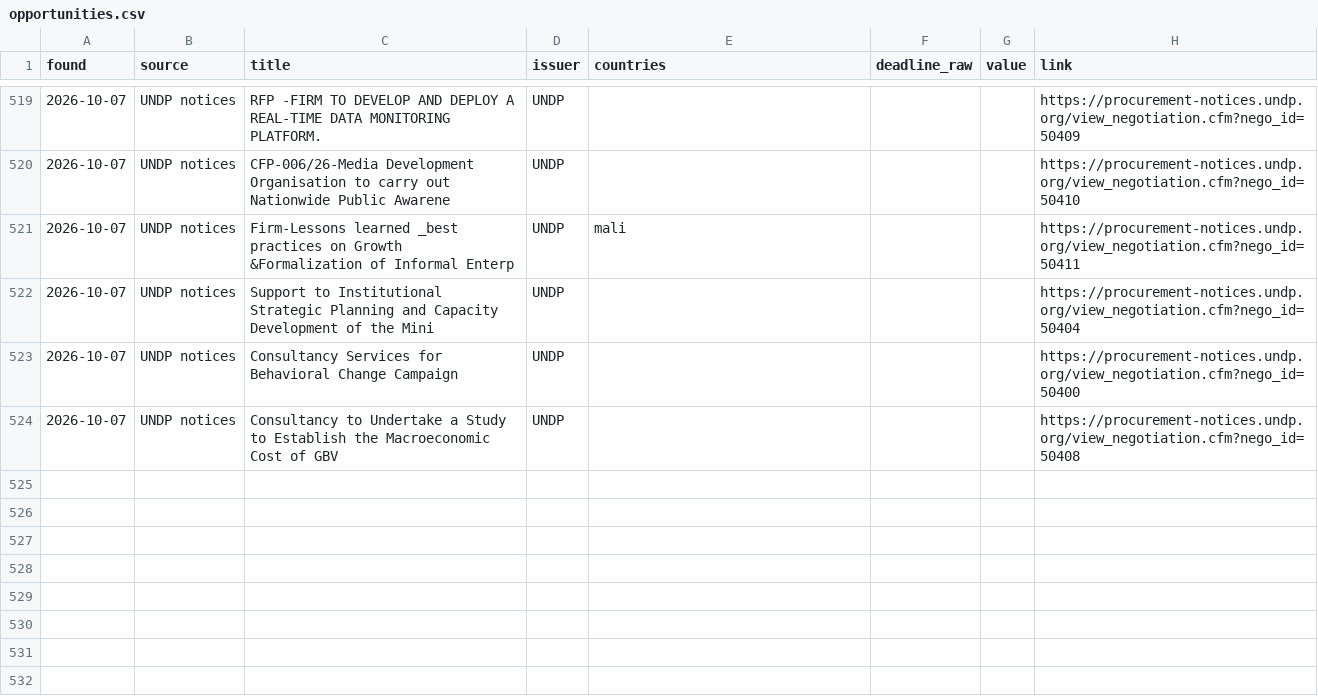
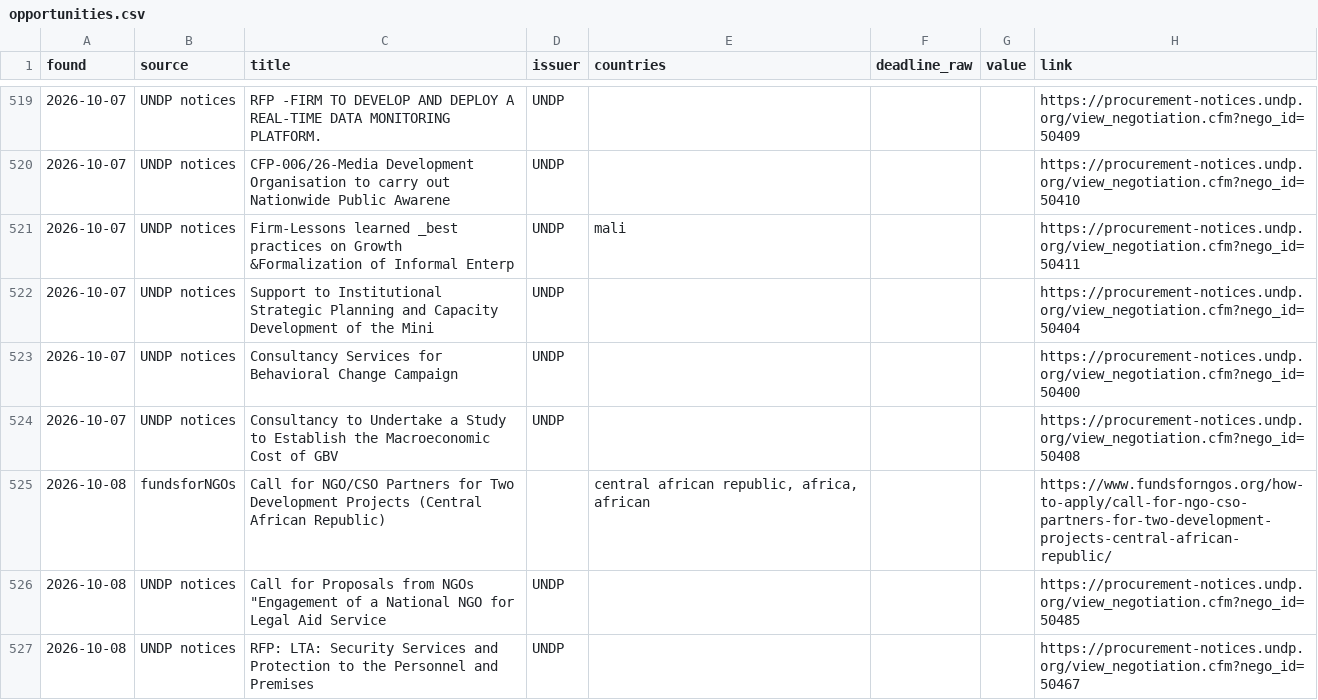
Before and after one commit to nickyb123abc/MIAfrica_RFP, a CSV file: data/opportunities.csv, drawn as a sheet; only a part is shown, gaps mark what is left out.

```diff
--- a/data/opportunities.csv
+++ b/data/opportunities.csv
@@ -524 +524,4 @@ found,source,title,issuer,countries,deadline_raw,value,link
 2026-10-07,UNDP notices,Consultancy to Undertake a Study to Establish the Macroeconomic Cost of GBV,UNDP,,,,https://procurement-notices.undp.org/view_negotiation.cfm?nego_id=50408
+2026-10-08,fundsforNGOs,Call for NGO/CSO Partners for Two Development Projects (Central African Republic),,"central african republic, africa, african",,,https://www.fundsforngos.org/how-to-apply/call-for-ngo-cso-partners-for-two-development-projects-central-african-republic/
+2026-10-08,UNDP notices,"Call for Proposals from NGOs ""Engagement of a National NGO for Legal Aid Service",UNDP,,,,https://procurement-notices.undp.org/view_negotiation.cfm?nego_id=50485
+2026-10-08,UNDP notices,RFP: LTA: Security Services and Protection to the Personnel and Premises,UNDP,,,,https://procurement-notices.undp.org/view_negotiation.cfm?nego_id=50467
```
Also changed, not shown: 7 other files.
